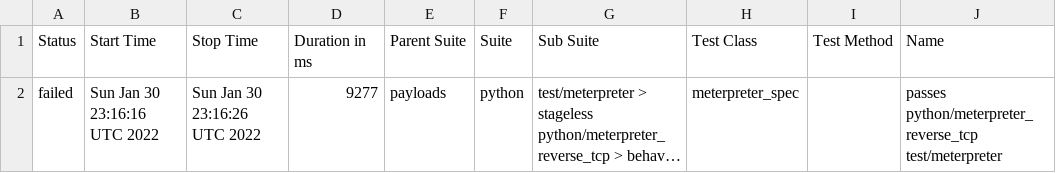
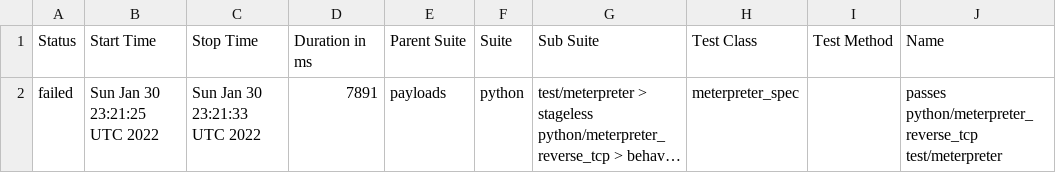
Before and after one commit to AlanFoster/metasploit-framework, a CSV file: data/suites.csv, drawn as a sheet; only a part is shown; long unchanged cells end in …; the diff names each change by its address in the sheet, - before the commit and + after, or states it on an @@ line.

```diff
--- a/data/suites.csv
+++ b/data/suites.csv
-B2 (Start Time): Sun Jan 30 23:16:16 UTC 2022
+B2 (Start Time): Sun Jan 30 23:21:25 UTC 2022
-C2 (Stop Time): Sun Jan 30 23:16:26 UTC 2022
+C2 (Stop Time): Sun Jan 30 23:21:33 UTC 2022
-D2 (Duration in ms): 9277
+D2 (Duration in ms): 7891
```
Also changed, not shown: 19 other files.
